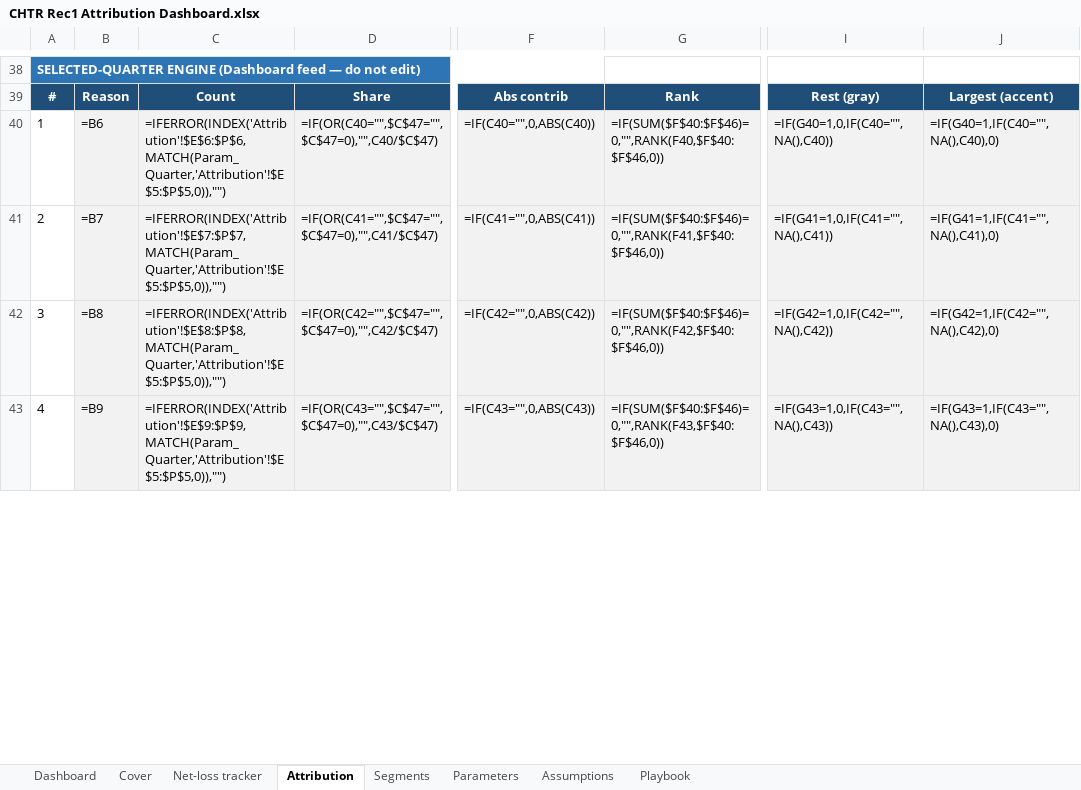
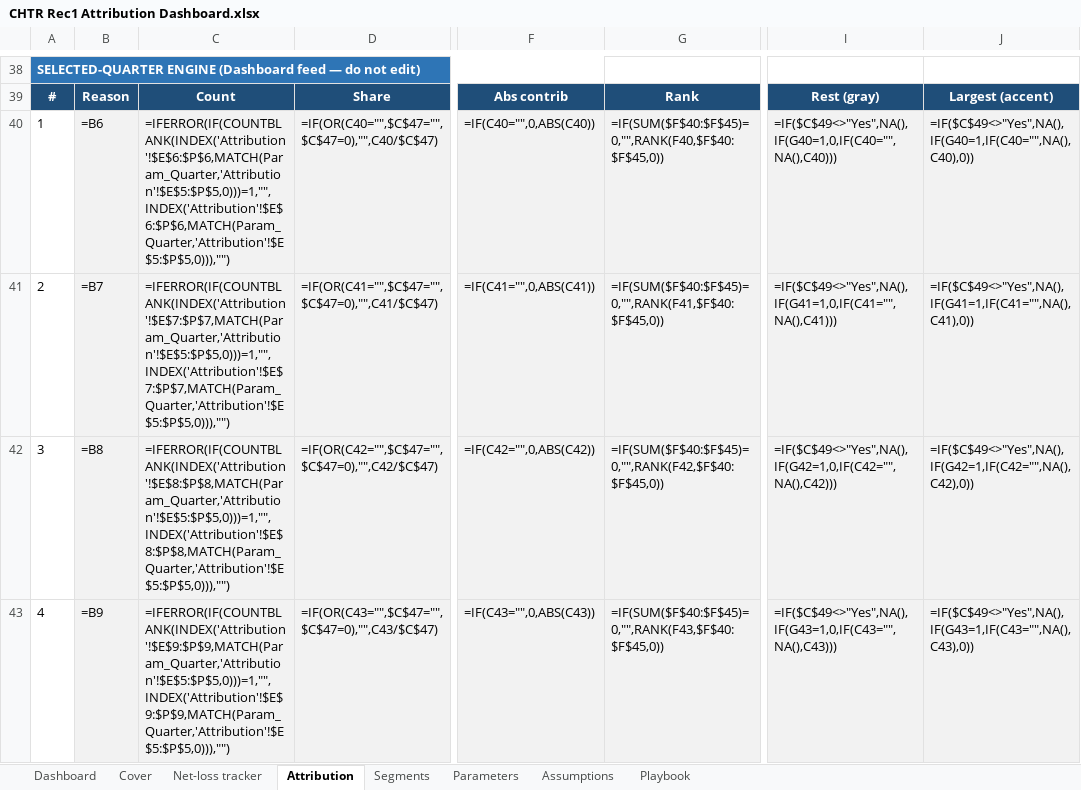
Before and after one commit to KyleConger/Foundation-Consulting-Case, an Excel workbook: Decisions/CHURN/CHTR Rec1 Attribution Dashboard.xlsx, sheet Attribution, drawn as a sheet; only a part is shown, gaps mark what is left out; values as stored, in another font and other column widths than the file's, no borders; formulas without a stored value are shown as written; the diff covers the shown part only; the diff names each change by its address in the sheet, - before the commit and + after, or states it on an @@ line.

```diff
--- a/Decisions/CHURN/CHTR Rec1 Attribution Dashboard.xlsx (sheet Attribution)
+++ b/Decisions/CHURN/CHTR Rec1 Attribution Dashboard.xlsx (sheet Attribution)
-C40: =IFERROR(INDEX('Attribution'!$E$6:$P$6,MATCH(Param_Quarter,'Attribution'!$E$5:$P$5,0)),"")
+C40: =IFERROR(IF(COUNTBLANK(INDEX('Attribution'!$E$6:$P$6,MATCH(Param_Quarter,'Attribution'!$E$5:$P$5,0)))=1,"",INDEX('Attribution'!$E$6:$P$6,MATCH(Param_Quarter,'Attribution'!$E$5:$P$5,0))),"")
-G40: =IF(SUM($F$40:$F$46)=0,"",RANK(F40,$F$40:$F$46,0))
+G40: =IF(SUM($F$40:$F$45)=0,"",RANK(F40,$F$40:$F$45,0))
-I40: =IF(G40=1,0,IF(C40="",NA(),C40))
+I40: =IF($C$49<>"Yes",NA(),IF(G40=1,0,IF(C40="",NA(),C40)))
-J40: =IF(G40=1,IF(C40="",NA(),C40),0)
+J40: =IF($C$49<>"Yes",NA(),IF(G40=1,IF(C40="",NA(),C40),0))
-C41: =IFERROR(INDEX('Attribution'!$E$7:$P$7,MATCH(Param_Quarter,'Attribution'!$E$5:$P$5,0)),"")
+C41: =IFERROR(IF(COUNTBLANK(INDEX('Attribution'!$E$7:$P$7,MATCH(Param_Quarter,'Attribution'!$E$5:$P$5,0)))=1,"",INDEX('Attribution'!$E$7:$P$7,MATCH(Param_Quarter,'Attribution'!$E$5:$P$5,0))),"")
-G41: =IF(SUM($F$40:$F$46)=0,"",RANK(F41,$F$40:$F$46,0))
+G41: =IF(SUM($F$40:$F$45)=0,"",RANK(F41,$F$40:$F$45,0))
-I41: =IF(G41=1,0,IF(C41="",NA(),C41))
+I41: =IF($C$49<>"Yes",NA(),IF(G41=1,0,IF(C41="",NA(),C41)))
-J41: =IF(G41=1,IF(C41="",NA(),C41),0)
+J41: =IF($C$49<>"Yes",NA(),IF(G41=1,IF(C41="",NA(),C41),0))
-C42: =IFERROR(INDEX('Attribution'!$E$8:$P$8,MATCH(Param_Quarter,'Attribution'!$E$5:$P$5,0)),"")
+C42: =IFERROR(IF(COUNTBLANK(INDEX('Attribution'!$E$8:$P$8,MATCH(Param_Quarter,'Attribution'!$E$5:$P$5,0)))=1,"",INDEX('Attribution'!$E$8:$P$8,MATCH(Param_Quarter,'Attribution'!$E$5:$P$5,0))),"")
-G42: =IF(SUM($F$40:$F$46)=0,"",RANK(F42,$F$40:$F$46,0))
+G42: =IF(SUM($F$40:$F$45)=0,"",RANK(F42,$F$40:$F$45,0))
-I42: =IF(G42=1,0,IF(C42="",NA(),C42))
+I42: =IF($C$49<>"Yes",NA(),IF(G42=1,0,IF(C42="",NA(),C42)))
-J42: =IF(G42=1,IF(C42="",NA(),C42),0)
+J42: =IF($C$49<>"Yes",NA(),IF(G42=1,IF(C42="",NA(),C42),0))
-C43: =IFERROR(INDEX('Attribution'!$E$9:$P$9,MATCH(Param_Quarter,'Attribution'!$E$5:$P$5,0)),"")
+C43: =IFERROR(IF(COUNTBLANK(INDEX('Attribution'!$E$9:$P$9,MATCH(Param_Quarter,'Attribution'!$E$5:$P$5,0)))=1,"",INDEX('Attribution'!$E$9:$P$9,MATCH(Param_Quarter,'Attribution'!$E$5:$P$5,0))),"")
-G43: =IF(SUM($F$40:$F$46)=0,"",RANK(F43,$F$40:$F$46,0))
+G43: =IF(SUM($F$40:$F$45)=0,"",RANK(F43,$F$40:$F$45,0))
-I43: =IF(G43=1,0,IF(C43="",NA(),C43))
+I43: =IF($C$49<>"Yes",NA(),IF(G43=1,0,IF(C43="",NA(),C43)))
-J43: =IF(G43=1,IF(C43="",NA(),C43),0)
+J43: =IF($C$49<>"Yes",NA(),IF(G43=1,IF(C43="",NA(),C43),0))
```
Also changed, not shown: 2 added rows, 2 removed rows and 95 edited cells elsewhere in this sheet, sheet Dashboard, sheet Net-loss tracker, sheet Parameters, sheet Segments, sheet Cover, sheet Playbook, 1 more sheet, hidden cells, charts or pictures, 7 other files.
